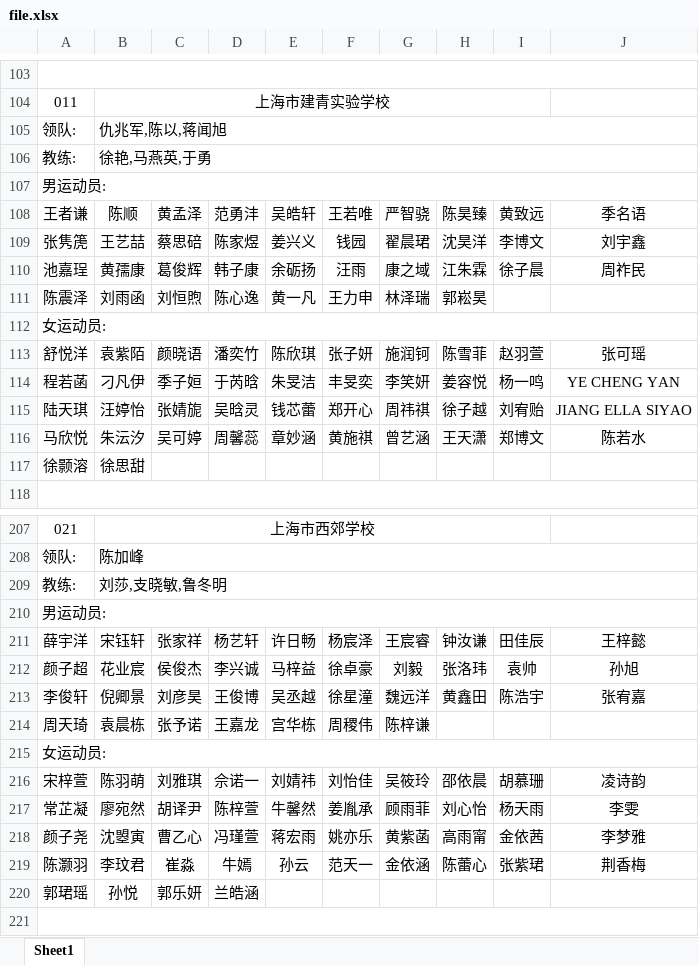
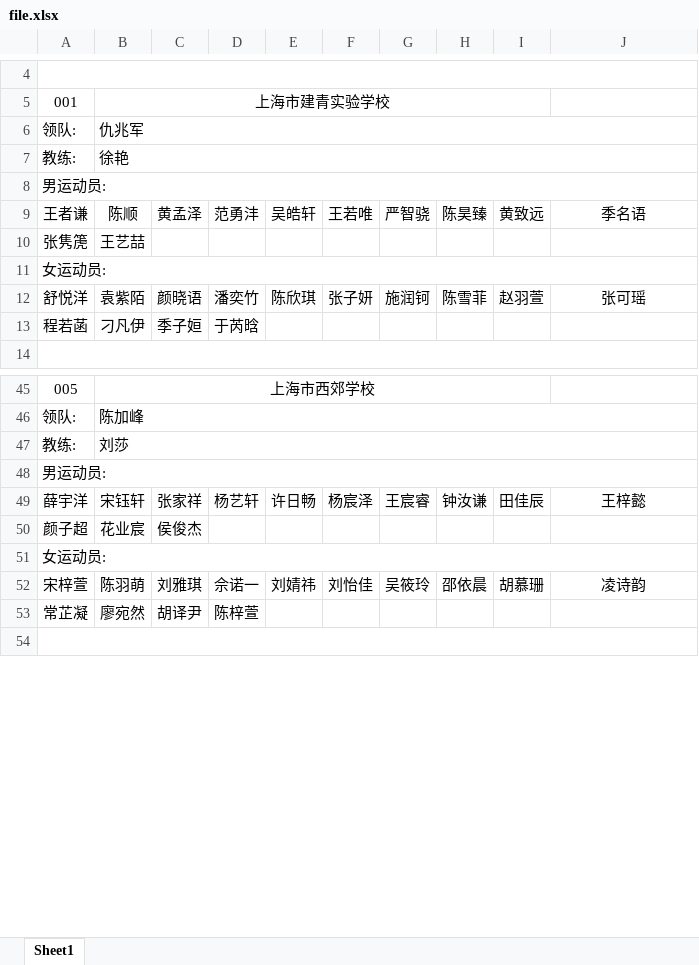
Before and after one commit to ivancoacher/gm-app, an Excel workbook: file.xlsx, sheet Sheet1, drawn as a sheet; only a part is shown, gaps mark what is left out; values as stored, in another font and other column widths than the file's, no borders; removed rows and columns are numbered as before the commit, all else as after; the diff covers the shown part only; the diff names each change by its address in the sheet, - before the commit and + after, or states it on an @@ line.

```diff
--- a/file.xlsx (sheet Sheet1)
+++ b/file.xlsx (sheet Sheet1)
@@ column A renumbered between rows 1 and 455 @@
-B6: 仇兆军,陈以,蒋闻旭
+B6: 仇兆军
-B7: 徐艳,马燕英,于勇
+B7: 徐艳
-row 109: 张隽箎 | 王艺喆 | 蔡思碚 | 陈家煜 | 姜兴义 | 钱园 | 翟晨珺 | 沈昊洋 | 李博文 | 刘宇鑫
-row 110: 池嘉珵 | 黄孺康 | 葛俊辉 | 韩子康 | 余砺扬 | 汪雨 | 康之域 | 江朱霖 | 徐子晨 | 周祚民
-row 111: 陈震泽 | 刘雨函 | 刘恒煦 | 陈心逸 | 黄一凡 | 王力申 | 林泽瑞 | 郭崧昊
+row 10: 张隽箎 | 王艺喆
-E13: 朱旻洁
+E13: (empty)
-F13: 丰旻奕
+F13: (empty)
-G13: 李笑妍
+G13: (empty)
-H13: 姜容悦
+H13: (empty)
-I13: 杨一鸣
+I13: (empty)
-J13: YE CHENG YAN
+J13: (empty)
-row 115: 陆天琪 | 汪婷怡 | 张婧旎 | 吴晗灵 | 钱芯蕾 | 郑开心 | 周祎祺 | 徐子越 | 刘宥贻 | JIANG ELLA SIYAO
-row 116: 马欣悦 | 朱沄汐 | 吴可婷 | 周馨蕊 | 章妙涵 | 黄施祺 | 曾艺涵 | 王天潇 | 郑博文 | 陈若水
-row 117: 徐颢溶 | 徐思甜
-B47: 刘莎,支晓敏,鲁冬明
+B47: 刘莎
-row 212: 颜子超 | 花业宸 | 侯俊杰 | 李兴诚 | 马梓益 | 徐卓豪 | 刘毅 | 张洛玮 | 袁帅 | 孙旭
-row 213: 李俊轩 | 倪卿景 | 刘彦昊 | 王俊博 | 吴丞越 | 徐星潼 | 魏远洋 | 黄鑫田 | 陈浩宇 | 张宥嘉
-row 214: 周天琦 | 袁晨栋 | 张予诺 | 王嘉龙 | 宫华栋 | 周稷伟 | 陈梓谦
+row 50: 颜子超 | 花业宸 | 侯俊杰
-E53: 牛馨然
+E53: (empty)
-F53: 姜胤承
+F53: (empty)
-G53: 顾雨菲
+G53: (empty)
-H53: 刘心怡
+H53: (empty)
-I53: 杨天雨
+I53: (empty)
-J53: 李雯
+J53: (empty)
-row 218: 颜子尧 | 沈曌寅 | 曹乙心 | 冯瑾萱 | 蒋宏雨 | 姚亦乐 | 黄紫菡 | 高雨甯 | 金依茜 | 李梦雅
-row 219: 陈灏羽 | 李玟君 | 崔淼 | 牛嫣 | 孙云 | 范天一 | 金依涵 | 陈蕾心 | 张紫珺 | 荆香梅
-row 220: 郭珺瑶 | 孙悦 | 郭乐妍 | 兰皓涵
```
Also changed, not shown: 78 added rows, 21 removed rows, 172 moved rows, 18 edited cells, cell formats and merged cells elsewhere in this sheet, 2 other files.
